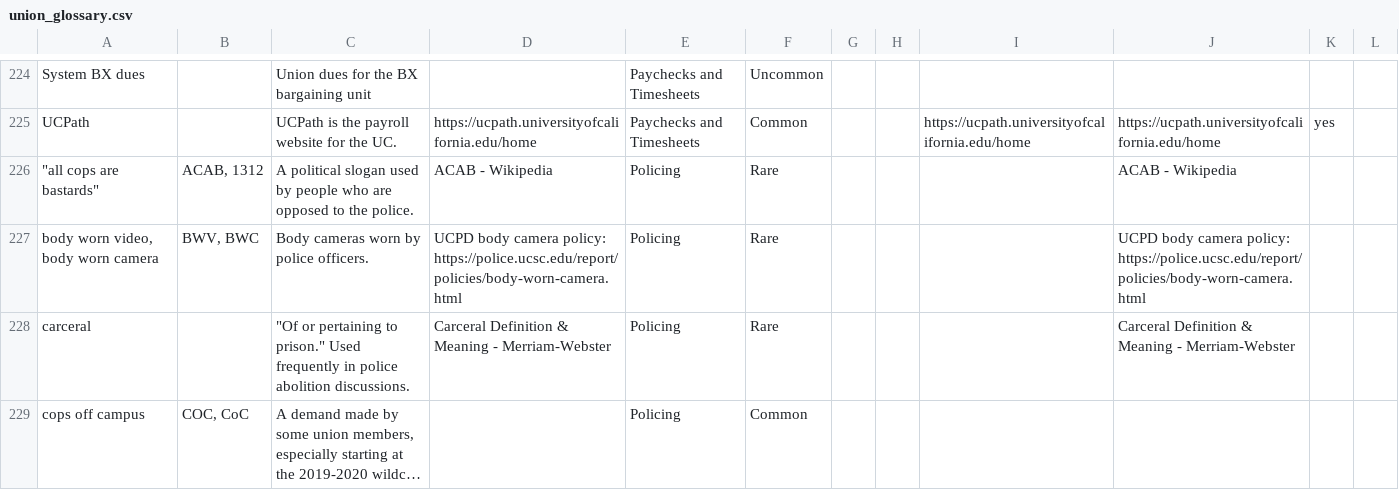
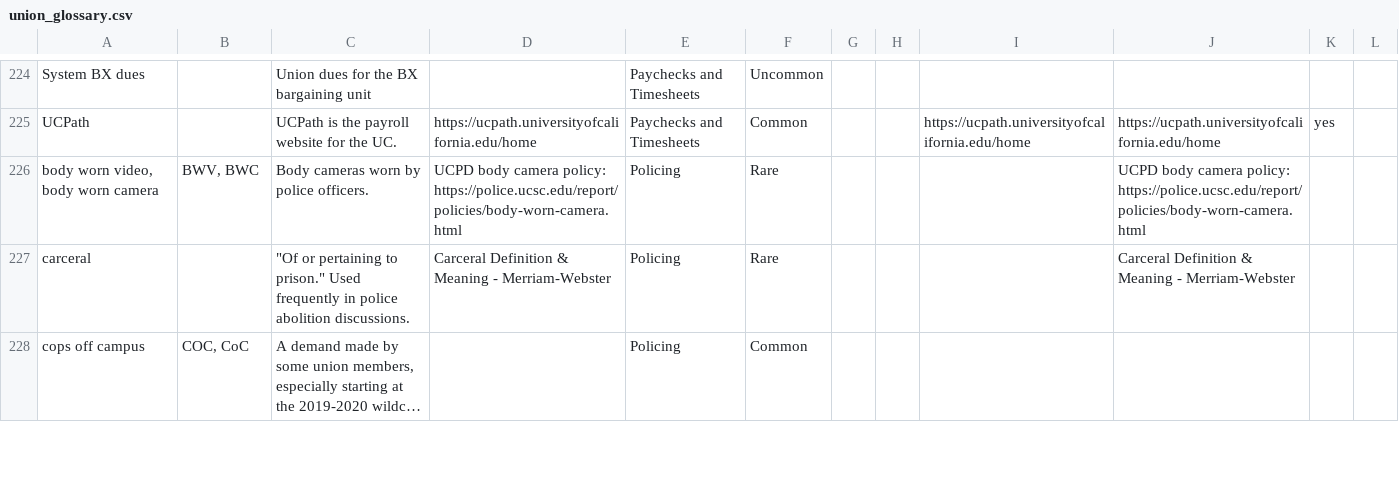
Before and after one commit to pwintz/pwintz.github.io, a CSV file: _data/union_glossary.csv, drawn as a sheet; only a part is shown, gaps mark what is left out; long unchanged cells end in …; the diff names each change by its address in the sheet, - before the commit and + after, or states it on an @@ line.

Commit message:
Remove ACAB from the UAW glossary.

```diff
--- a/_data/union_glossary.csv
+++ b/_data/union_glossary.csv
-row 226: "all cops are bastards" | ACAB, 1312 | A political slogan used by people who are opposed to the police. | ACAB - Wikipedia | Policing | Rare |  |  |  | ACAB - Wikipedia
```
